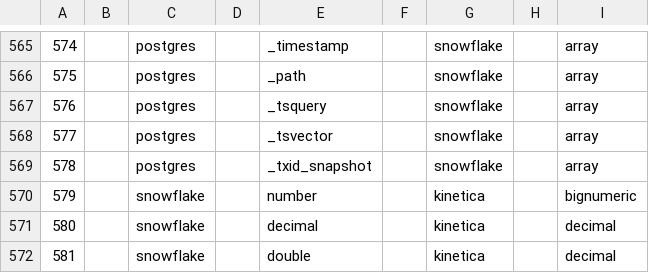
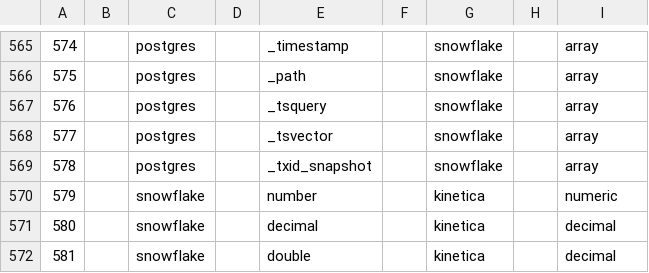
Before and after one commit to AdaptiveScale/rosetta, a CSV file: translator/src/main/resources/translation_matrix/translation.csv, drawn as a sheet; only a part is shown, gaps mark what is left out.

Commit message:
Modified: small change for kinetica in the csv file

```diff
--- a/translator/src/main/resources/translation_matrix/translation.csv
+++ b/translator/src/main/resources/translation_matrix/translation.csv
@@ -569,3 +569,3 @@
 578;;postgres;;_txid_snapshot;;snowflake;;array
-579;;snowflake;;number;;kinetica;;bignumeric
+579;;snowflake;;number;;kinetica;;numeric
 580;;snowflake;;decimal;;kinetica;;decimal
```
